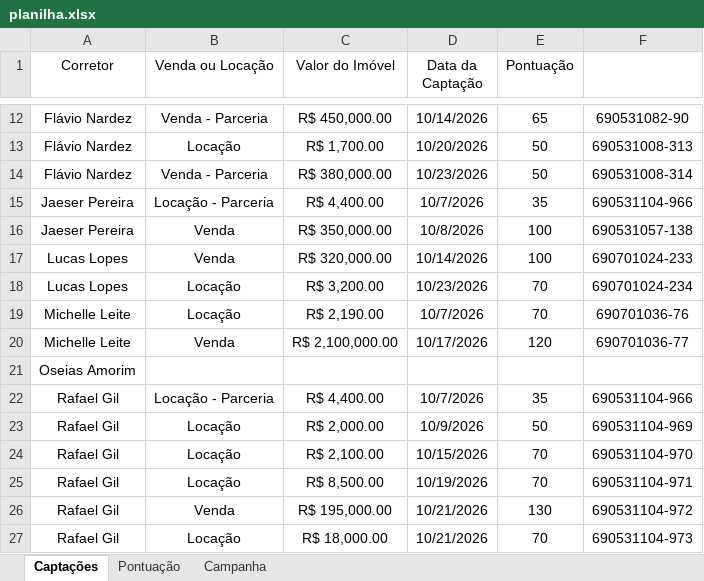
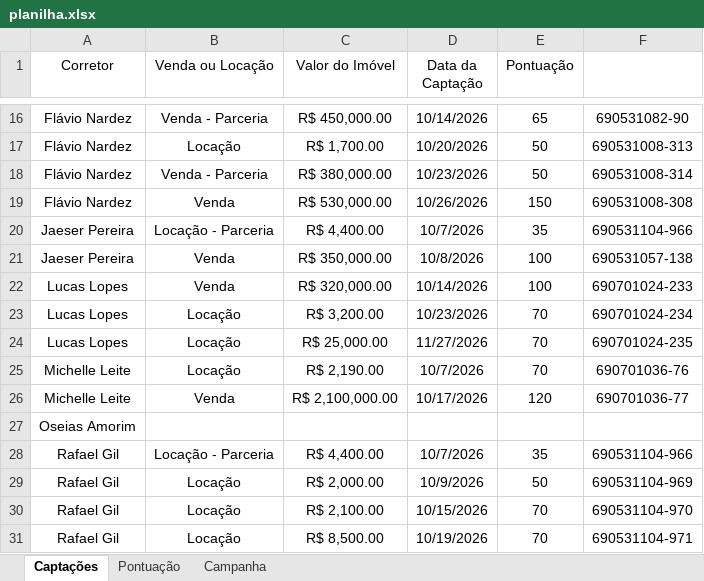
Before and after one commit to custodiod/painel-campanha, an Excel workbook: planilha.xlsx, sheet Captações, drawn as a sheet; only a part is shown, gaps mark what is left out; the shorter side is filled out with more unchanged rows; values as stored, in another font and other column widths than the file's, no borders; table styles not drawn; the diff covers the shown part only; the diff names each change by its address in the sheet, - before the commit and + after, or states it on an @@ line.

```diff
--- a/planilha.xlsx (sheet Captações)
+++ b/planilha.xlsx (sheet Captações)
+row 19: Flávio Nardez | Venda | R$ 530,000.00 | 10/26/2026 | 150 | 690531008-308
+row 24: Lucas Lopes | Locação | R$ 25,000.00 | 11/27/2026 | 70 | 690701024-235
```
Also changed, not shown: 12 added rows elsewhere in this sheet, 1 other file.
